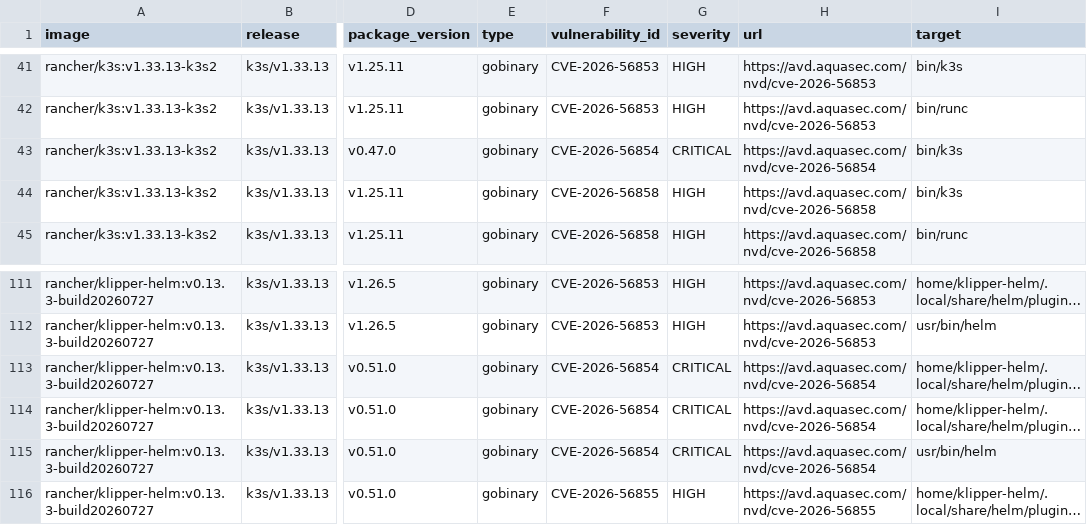
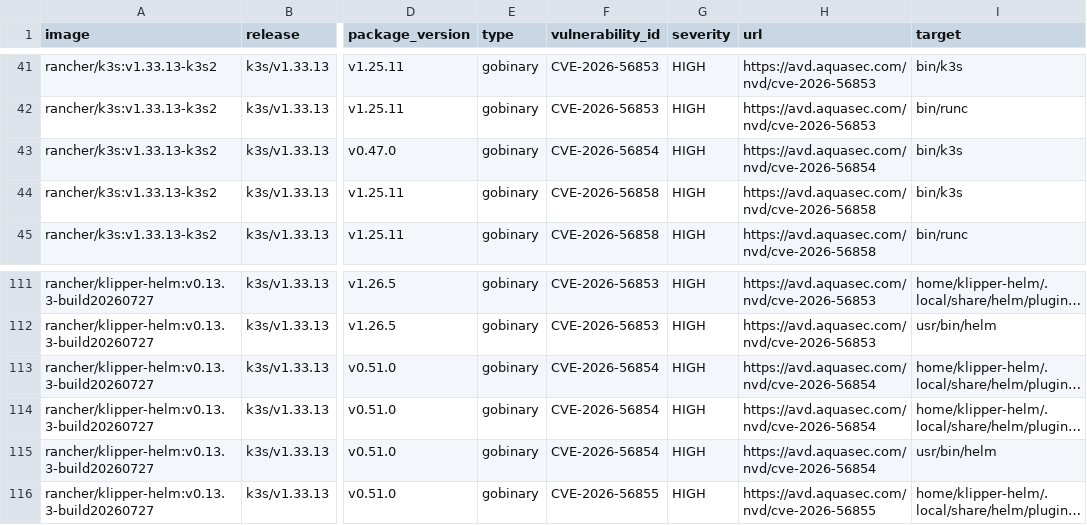
Before and after one commit to k3s-io/scans, a CSV file: docs/csv/report-k3s-v1.33.13-cves.csv, drawn as a sheet; only a part is shown, gaps mark what is left out; long unchanged cells end in …; the diff names each change by its address in the sheet, - before the commit and + after, or states it on an @@ line.

```diff
--- a/docs/csv/report-k3s-v1.33.13-cves.csv
+++ b/docs/csv/report-k3s-v1.33.13-cves.csv
-G43 (severity): CRITICAL
+G43 (severity): HIGH
-G113:G115 (severity): CRITICAL
+G113:G115 (severity): HIGH
```
Also changed, not shown: docs/csv/report-k3s-v1.34.11-cves.csv, docs/csv/report-k3s-v1.35.8-cves.csv, 1 other file.
